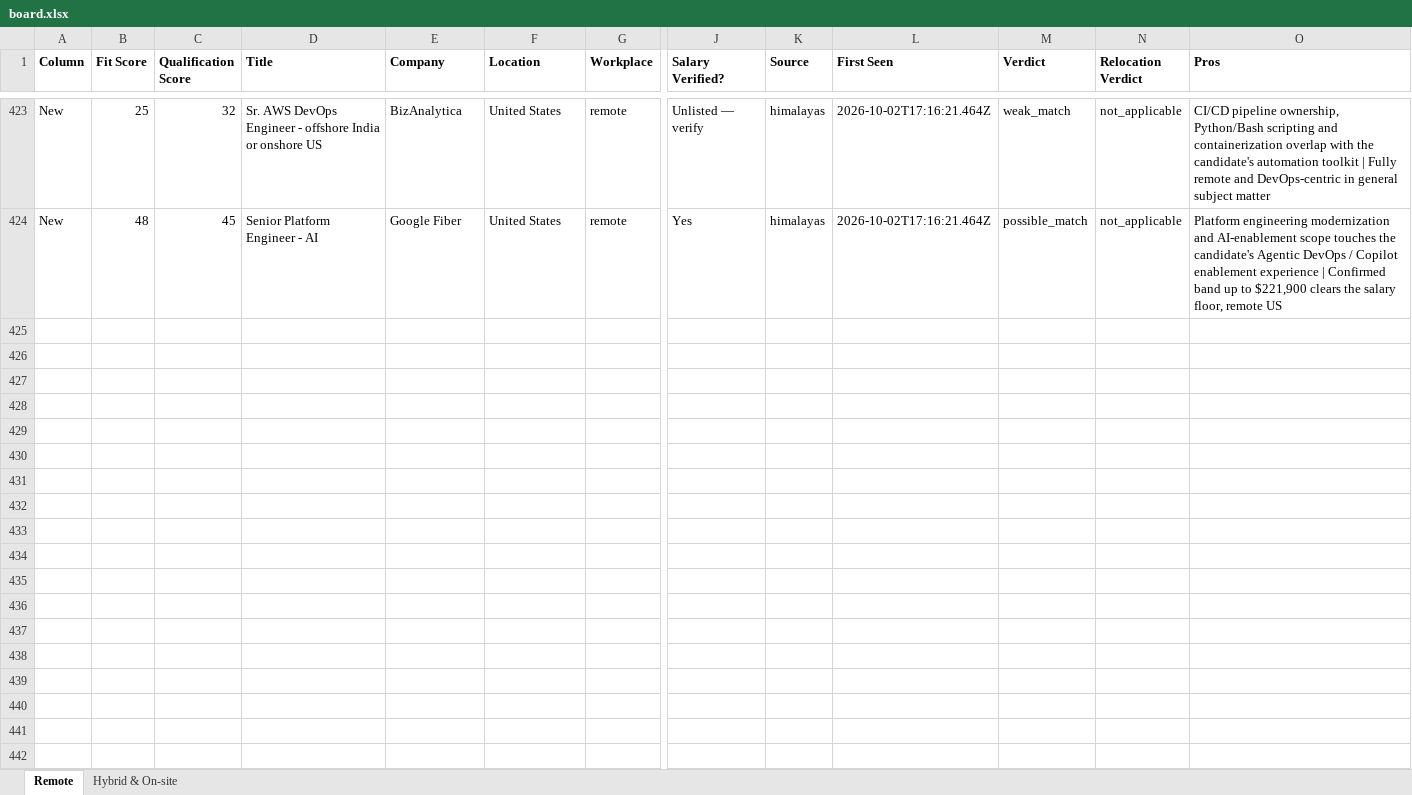
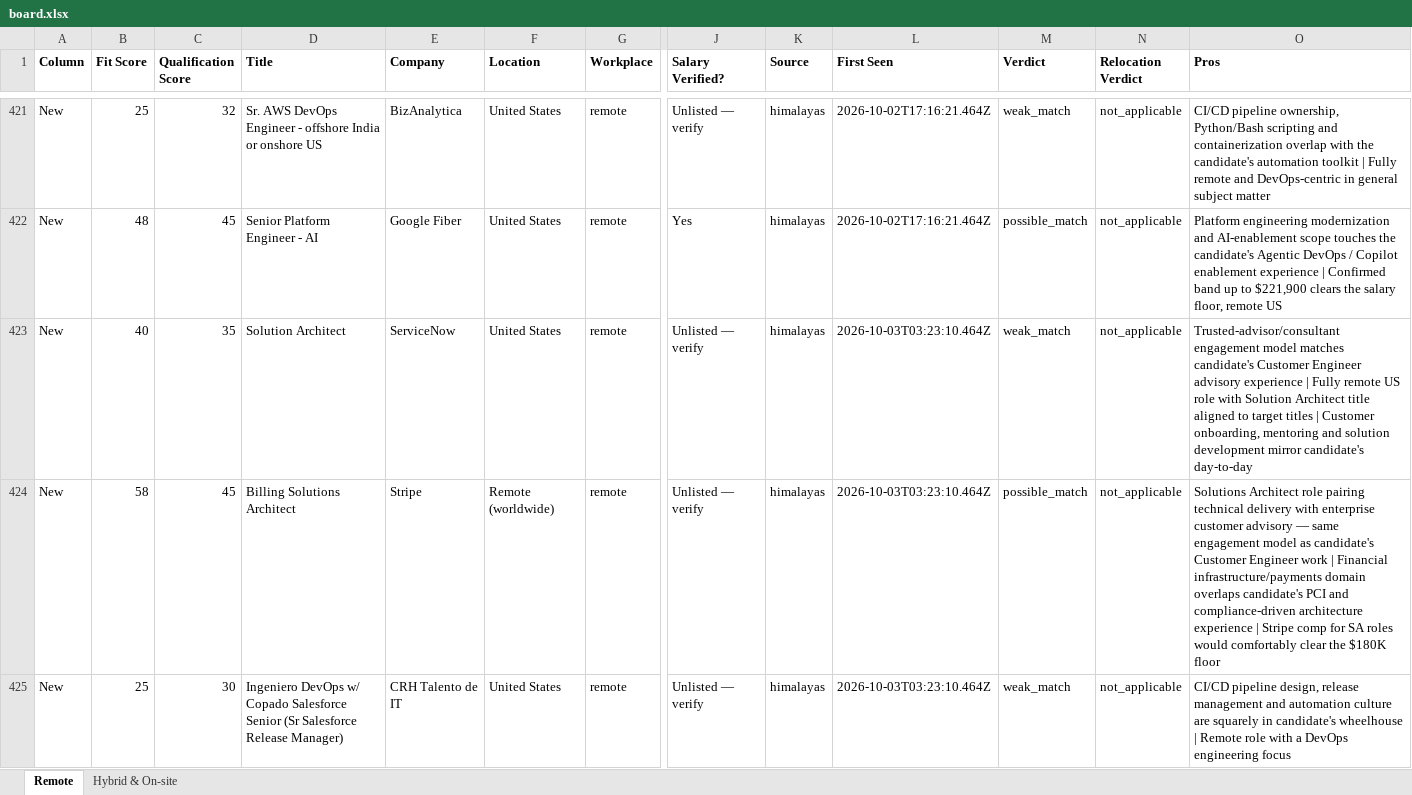
Before and after one commit to naijadamus/goodfela.com, an Excel workbook: hunt/board.xlsx, sheet Remote, drawn as a sheet; only a part is shown, gaps mark what is left out; values as stored, in another font and other column widths than the file's, no borders; rows hold the shown columns only; the diff covers the shown part only; the diff names each change by its address in the sheet, - before the commit and + after, or states it on an @@ line.

```diff
--- a/hunt/board.xlsx (sheet Remote)
+++ b/hunt/board.xlsx (sheet Remote)
+row 423: New | 40 | 35 | Solution Architect | ServiceNow | United States | remote | Unlisted — verify | himalayas | 2026-10-03T03:23:10.464Z | weak_match | not_applicable | Trusted-advisor/consultant engagement model matches candidate's Customer Engineer advisory experience | Fully remote US role with Solution Architect title aligned to target titles | Customer onboarding, mentoring and solution development mirror candidate's day-to-day
+row 424: New | 58 | 45 | Billing Solutions Architect | Stripe | Remote (worldwide) | remote | Unlisted — verify | himalayas | 2026-10-03T03:23:10.464Z | possible_match | not_applicable | Solutions Architect role pairing technical delivery with enterprise customer advisory — same engagement model as candidate's Customer Engineer work | Financial infrastructure/payments domain overlaps candidate's PCI and compliance-driven architecture experience | Stripe comp for SA roles would comfortably clear the $180K floor
+row 425: New | 25 | 30 | Ingeniero DevOps w/ Copado Salesforce Senior (Sr Salesforce Release Manager) | CRH Talento de IT | United States | remote | Unlisted — verify | himalayas | 2026-10-03T03:23:10.464Z | weak_match | not_applicable | CI/CD pipeline design, release management and automation culture are squarely in candidate's wheelhouse | Remote role with a DevOps engineering focus
```
Also changed, not shown: 2 added rows and 2 removed rows elsewhere in this sheet, sheet Hybrid & On-site, 1 other file.
